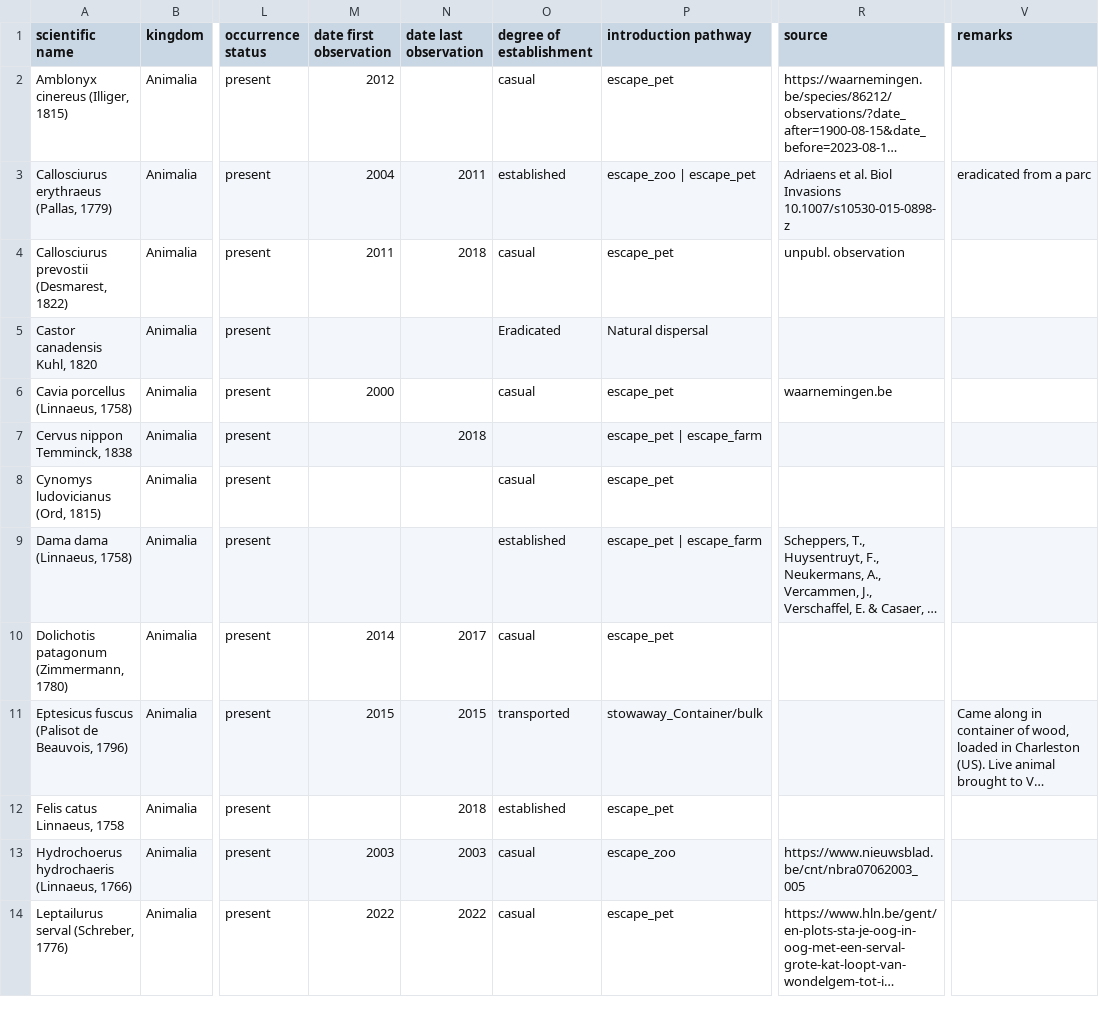
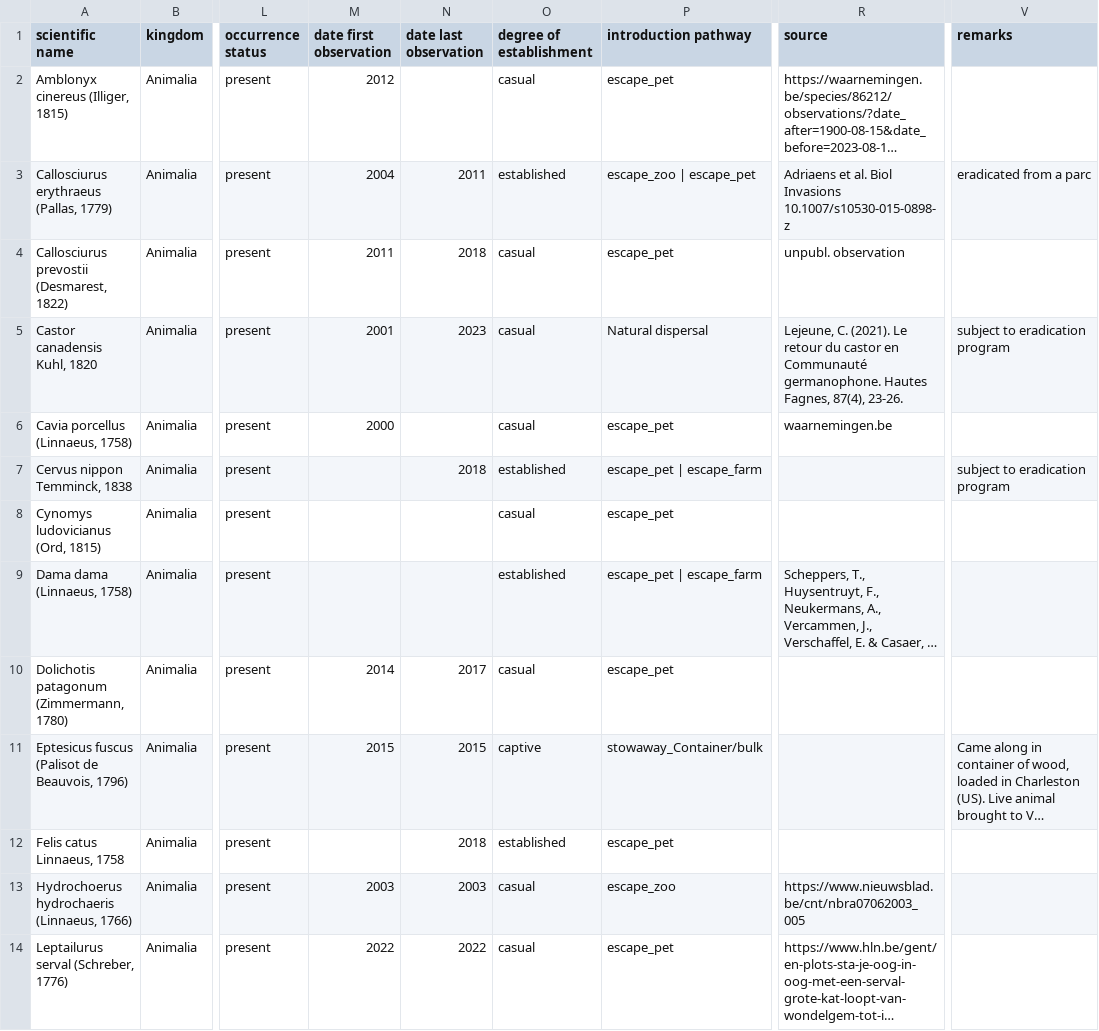
Before and after one commit to trias-project/alien-mammals-checklist, a CSV file: data/raw/alien_mammals_checklist_dump.csv, drawn as a sheet; only a part is shown, gaps mark what is left out; long unchanged cells end in …; the diff covers the shown part only; the diff names each change by its address in the sheet, - before the commit and + after, or states it on an @@ line.

Commit message:
clean data, solving issue #2 and #3

```diff
--- a/data/raw/alien_mammals_checklist_dump.csv
+++ b/data/raw/alien_mammals_checklist_dump.csv
-M5 (date first observation): (empty)
+M5 (date first observation): 2001
-N5 (date last observation): (empty)
+N5 (date last observation): 2023
-O5 (degree of establishment): Eradicated
+O5 (degree of establishment): casual
-R5 (source): (empty)
+R5 (source): Lejeune, C. (2021). Le retour du castor en Communauté germanophone. Hautes Fagnes, 87(4), 23-26.
-V5 (remarks): (empty)
+V5 (remarks): subject to eradication program
-O7 (degree of establishment): (empty)
+O7 (degree of establishment): established
-V7 (remarks): (empty)
+V7 (remarks): subject to eradication program
-O11 (degree of establishment): transported
+O11 (degree of establishment): captive
```
Also changed, not shown: 3 edited cells elsewhere in this file, data/processed/distribution.csv.
